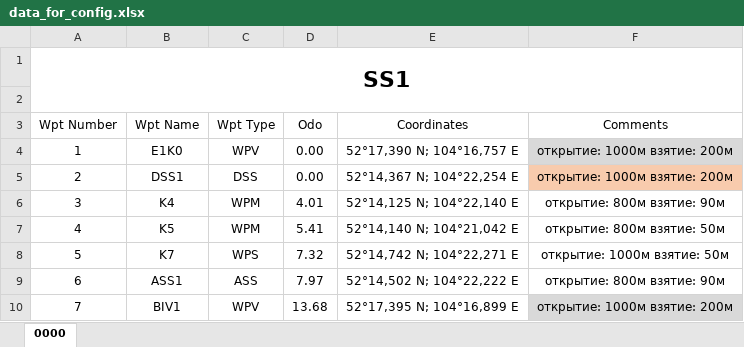
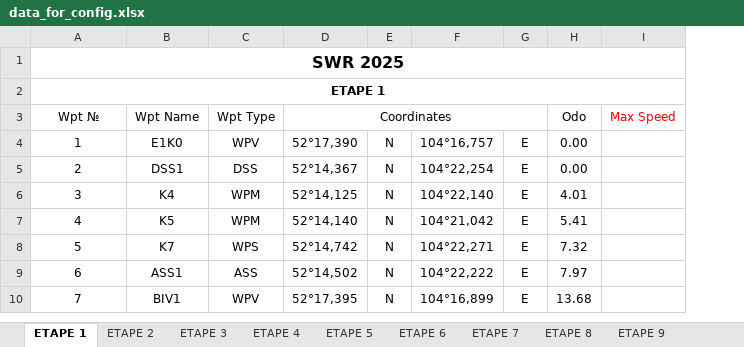
Before and after one commit to lex3man/ASConvertor, an Excel workbook: data_for_config.xlsx, sheet ETAPE 1, drawn as a sheet; values as stored, in another font and other column widths than the file's, no borders; removed rows and columns are numbered as before the commit, all else as after; the diff names each change by its address in the sheet, - before the commit and + after, or states it on an @@ line.

```diff
--- a/data_for_config.xlsx (sheet ETAPE 1)
+++ b/data_for_config.xlsx (sheet ETAPE 1)
-sheet tab: 0000
+sheet tab: ETAPE 1
+sheet tab: ETAPE 2
+sheet tab: ETAPE 3
+sheet tab: ETAPE 4
+sheet tab: ETAPE 5
+sheet tab: ETAPE 6
+sheet tab: ETAPE 7
+sheet tab: ETAPE 8
+sheet tab: ETAPE 9
+column D (Coordinates), rows 4-10: 52°17,390 | 52°14,367 | 52°14,125 | 52°14,140 | 52°14,742 | 52°14,502 | 52°17,395
+column E, rows 4-10: all N
+column F, rows 4-10: 104°16,757 | 104°22,254 | 104°22,140 | 104°21,042 | 104°22,271 | 104°22,222 | 104°16,899
+column G, rows 4-10: all E
-column E (Coordinates), rows 4-10: 52°17,390 N; 104°16,757 E | 52°14,367 N; 104°22,254 E | 52°14,125 N; 104°22,140 E | 52°14,140 N; 104°21,042 E | 52°14,742 N; 104°22,271 E | 52°14,502 N; 104°22,222 E | 52°17,395 N; 104°16,899 E
-column F (Comments), rows 4-10: открытие: 1000м взятие: 200м | открытие: 1000м взятие: 200м | открытие: 800м взятие: 90м | открытие: 800м взятие: 50м | открытие: 1000м взятие: 50м | открытие: 800м взятие: 90м | открытие: 1000м взятие: 200м
+column I (Max Speed), empty
-A1 (Wpt №): SS1
+A1 (Wpt №): SWR 2025
@@ A1 text size: smaller @@
-A1:F2 merged
+A1:I1 merged
-A2 (Wpt №): (empty)
+A2 (Wpt №): ETAPE 1
+A2:I2 merged
-A3: Wpt Number
+A3: Wpt №
```
Also changed, not shown: other sheet tabs, 9 other files.
